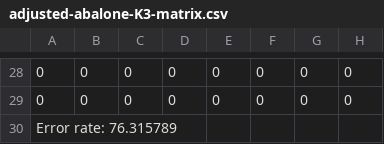
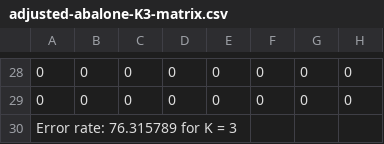
Before and after one commit to jwallp/151-Assignments, a CSV file: PA2_ALL/confusion_matrices/K3/adjusted-abalone-K3-matrix.csv, drawn as a sheet; only a part is shown, gaps mark what is left out; the diff names each change by its address in the sheet, - before the commit and + after, or states it on an @@ line.

```diff
--- a/PA2_ALL/confusion_matrices/K3/adjusted-abalone-K3-matrix.csv
+++ b/PA2_ALL/confusion_matrices/K3/adjusted-abalone-K3-matrix.csv
-A30: Error rate: 76.315789
+A30: Error rate: 76.315789 for K = 3
```
Also changed, not shown: PA2_ALL/confusion_matrices/K1/adjusted-abalone-K1-matrix.csv, PA2_ALL/confusion_matrices/K5/adjusted-abalone-K5-matrix.csv, 18 other files.
